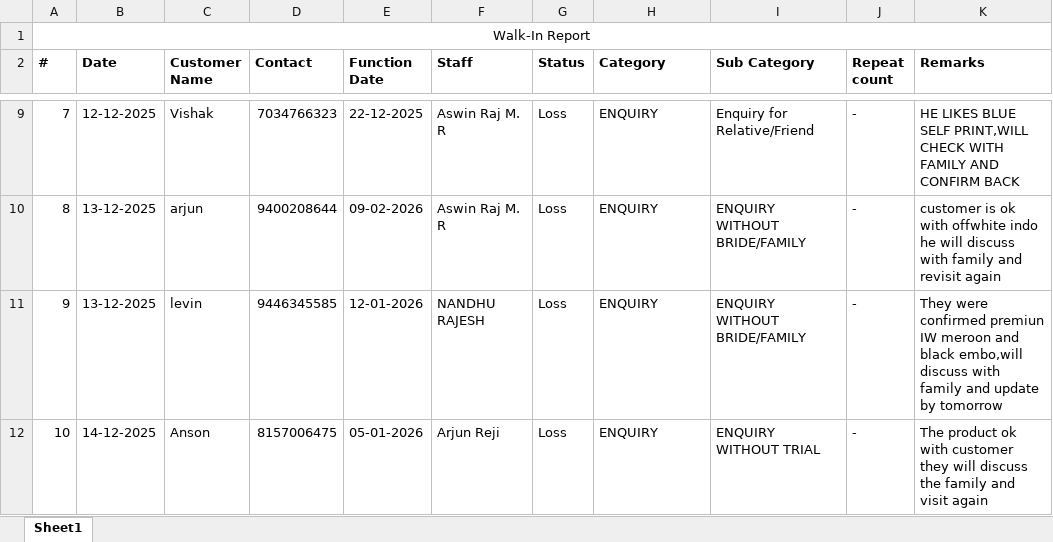
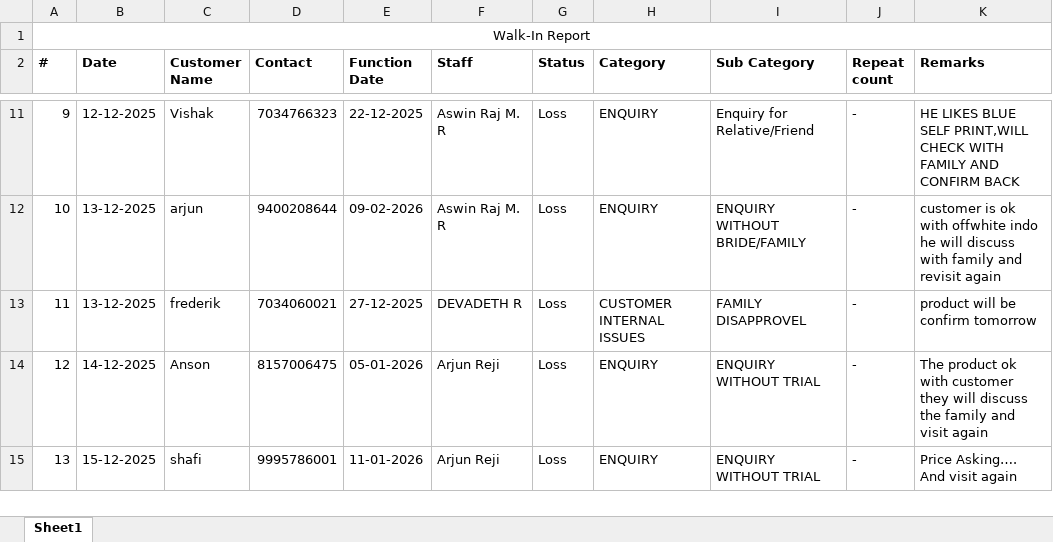
Before and after one commit to rootmentsdev/TelecallerAppBackend, an Excel workbook: data/lossofsale_sg_kottayam.xlsx, sheet Sheet1, drawn as a sheet; only a part is shown, gaps mark what is left out; the shorter side is filled out with more unchanged rows; values as stored, in another font and other column widths than the file's, no borders; removed rows and columns are numbered as before the commit, all else as after; the diff covers the shown part only; the diff names each change by its address in the sheet, - before the commit and + after, or states it on an @@ line.

```diff
--- a/data/lossofsale_sg_kottayam.xlsx (sheet Sheet1)
+++ b/data/lossofsale_sg_kottayam.xlsx (sheet Sheet1)
@@ column A (#) renumbered between rows 6 and 50 @@
-row 11: 9 | 13-12-2025 | levin | 9446345585 | 12-01-2026 | NANDHU RAJESH | Loss | ENQUIRY | ENQUIRY WITHOUT BRIDE/FAMILY | - | They were confirmed premiun IW meroon and black embo,will discuss with family and update by tomorrow
+row 13: 11 | 13-12-2025 | frederik | 7034060021 | 27-12-2025 | DEVADETH R | Loss | CUSTOMER INTERNAL ISSUES | FAMILY DISAPPROVEL | - | product will be confirm tomorrow
```
Also changed, not shown: 29 added rows and 2 removed rows elsewhere in this sheet, data/lossofsale_sg_edappally.xlsx, data/lossofsale_sg_palakkad.xlsx, 15 other files.
